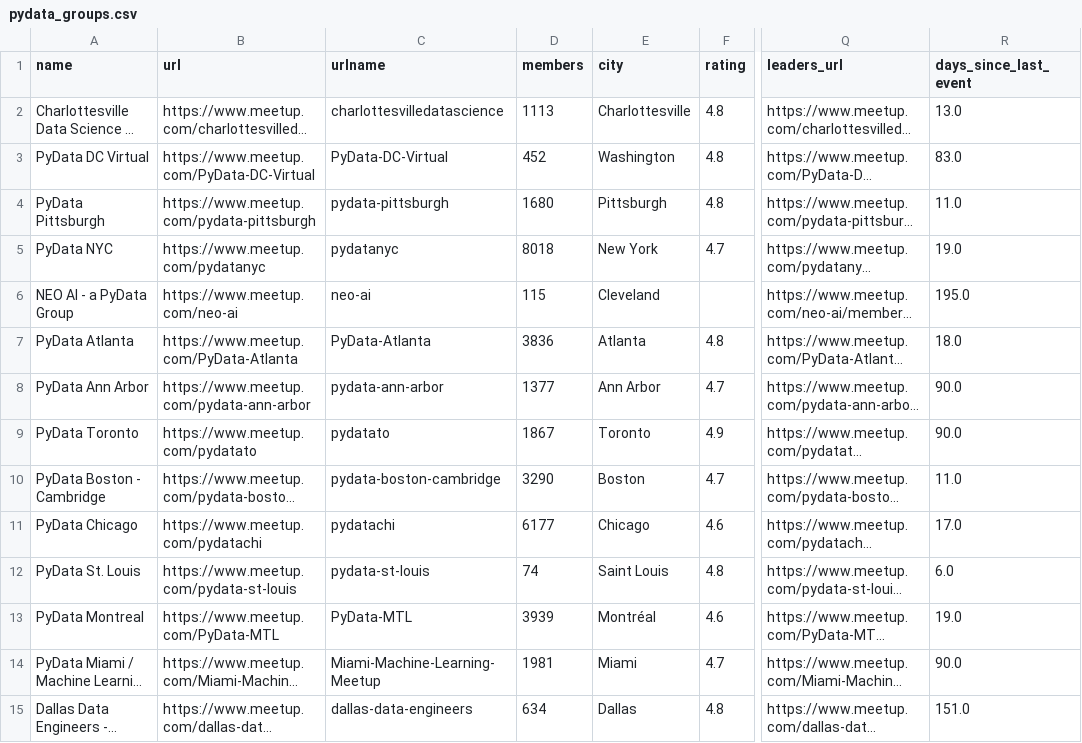
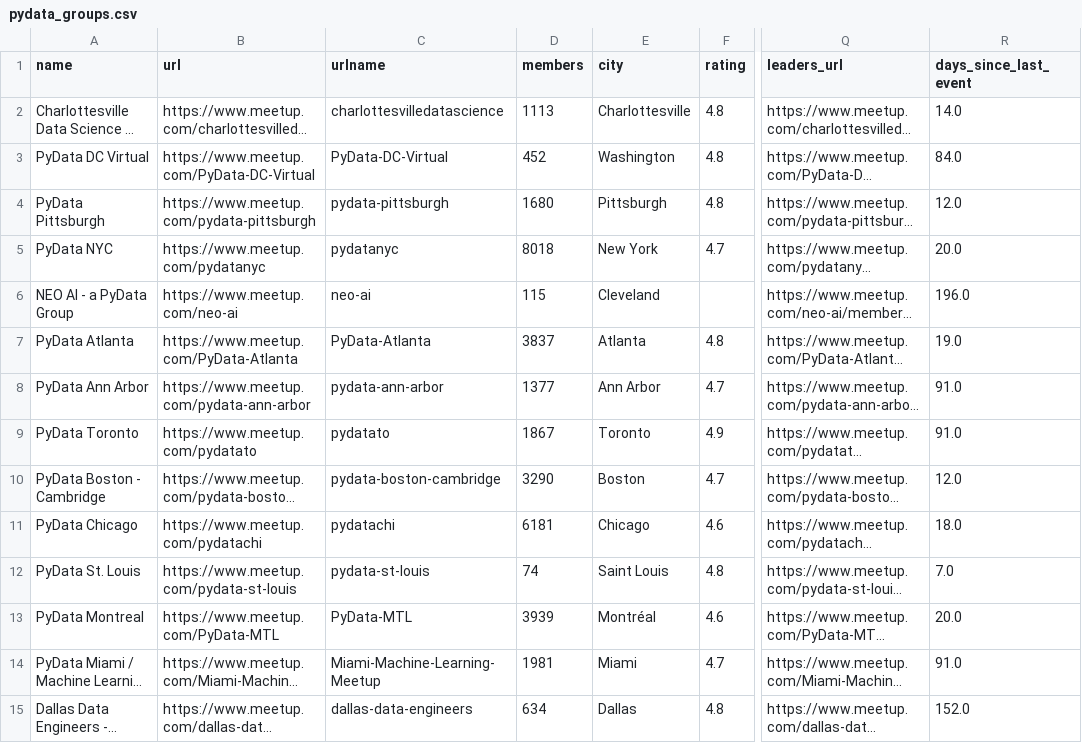
Before and after one commit to stelios-c/mapping-pydata, a CSV file: pydata_groups.csv, drawn as a sheet; only a part is shown, gaps mark what is left out; long unchanged cells end in …; the diff covers the shown part only; the diff names each change by its address in the sheet, - before the commit and + after, or states it on an @@ line.

```diff
--- a/pydata_groups.csv
+++ b/pydata_groups.csv
-R2 (days_since_last_event): 13.0
+R2 (days_since_last_event): 14.0
-R3 (days_since_last_event): 83.0
+R3 (days_since_last_event): 84.0
-R4 (days_since_last_event): 11.0
+R4 (days_since_last_event): 12.0
-R5 (days_since_last_event): 19.0
+R5 (days_since_last_event): 20.0
-R6 (days_since_last_event): 195.0
+R6 (days_since_last_event): 196.0
-D7 (members): 3836
+D7 (members): 3837
-R7 (days_since_last_event): 18.0
+R7 (days_since_last_event): 19.0
-R8:R9 (days_since_last_event): 90.0
+R8:R9 (days_since_last_event): 91.0
-R10 (days_since_last_event): 11.0
+R10 (days_since_last_event): 12.0
-D11 (members): 6177
+D11 (members): 6181
-R11 (days_since_last_event): 17.0
+R11 (days_since_last_event): 18.0
-R12 (days_since_last_event): 6.0
+R12 (days_since_last_event): 7.0
-R13 (days_since_last_event): 19.0
+R13 (days_since_last_event): 20.0
-R14 (days_since_last_event): 90.0
+R14 (days_since_last_event): 91.0
-R15 (days_since_last_event): 151.0
+R15 (days_since_last_event): 152.0
```
Also changed, not shown: 143 edited cells elsewhere in this file, 3 other files.
